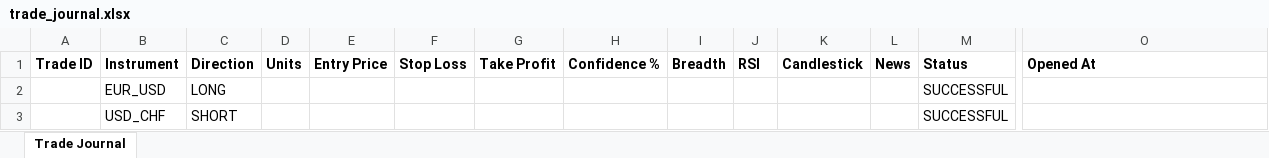
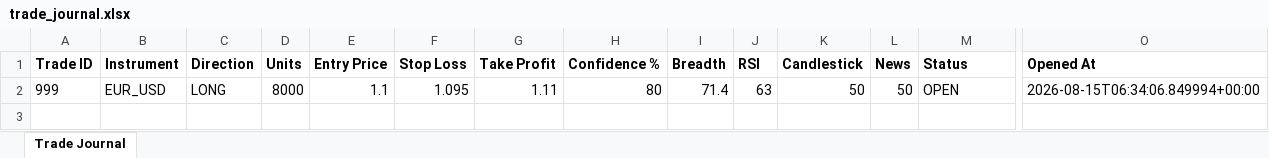
Before and after one commit to wxthesparthaaa/Claude-Trade-Agent, an Excel workbook: trade_journal.xlsx, sheet Trade Journal, drawn as a sheet; only a part is shown, gaps mark what is left out; values as stored, in another font and other column widths than the file's, no borders; removed rows and columns are numbered as before the commit, all else as after; rows hold the shown columns only; the diff names each change by its address in the sheet, - before the commit and + after, or states it on an @@ line.

Commit message:
Update trade_journal.xlsx

```diff
--- a/trade_journal.xlsx (sheet Trade Journal)
+++ b/trade_journal.xlsx (sheet Trade Journal)
-row 2:  | EUR_USD | LONG |  |  |  |  |  |  |  |  |  | SUCCESSFUL
-row 3:  | USD_CHF | SHORT |  |  |  |  |  |  |  |  |  | SUCCESSFUL
+row 2: 999 | EUR_USD | LONG | 8000 | 1.1 | 1.095 | 1.11 | 80 | 71.4 | 63 | 50 | 50 | OPEN | 2026-08-15T06:34:06.849994+00:00
```
